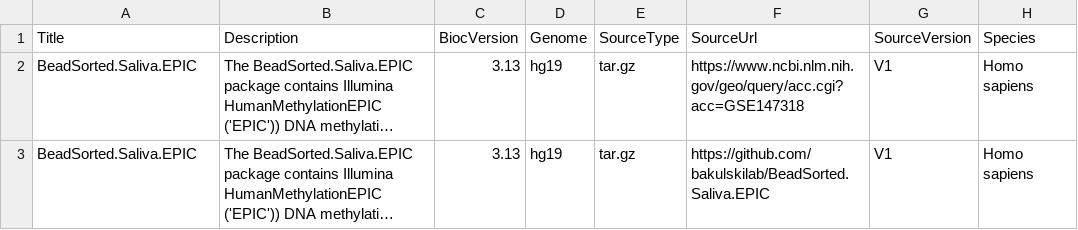
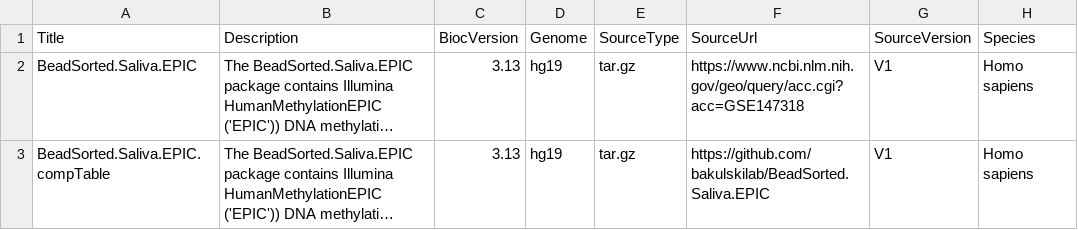
Before and after one commit to bioc/BeadSorted.Saliva.EPIC, a CSV file: inst/extdata/metadata.csv, drawn as a sheet; only a part is shown; long unchanged cells end in …; the diff names each change by its address in the sheet, - before the commit and + after, or states it on an @@ line.

Commit message:
title update

```diff
--- a/inst/extdata/metadata.csv
+++ b/inst/extdata/metadata.csv
-A3 (Title): BeadSorted.Saliva.EPIC
+A3 (Title): BeadSorted.Saliva.EPIC.compTable
```
Also changed, not shown: 1 other file.
